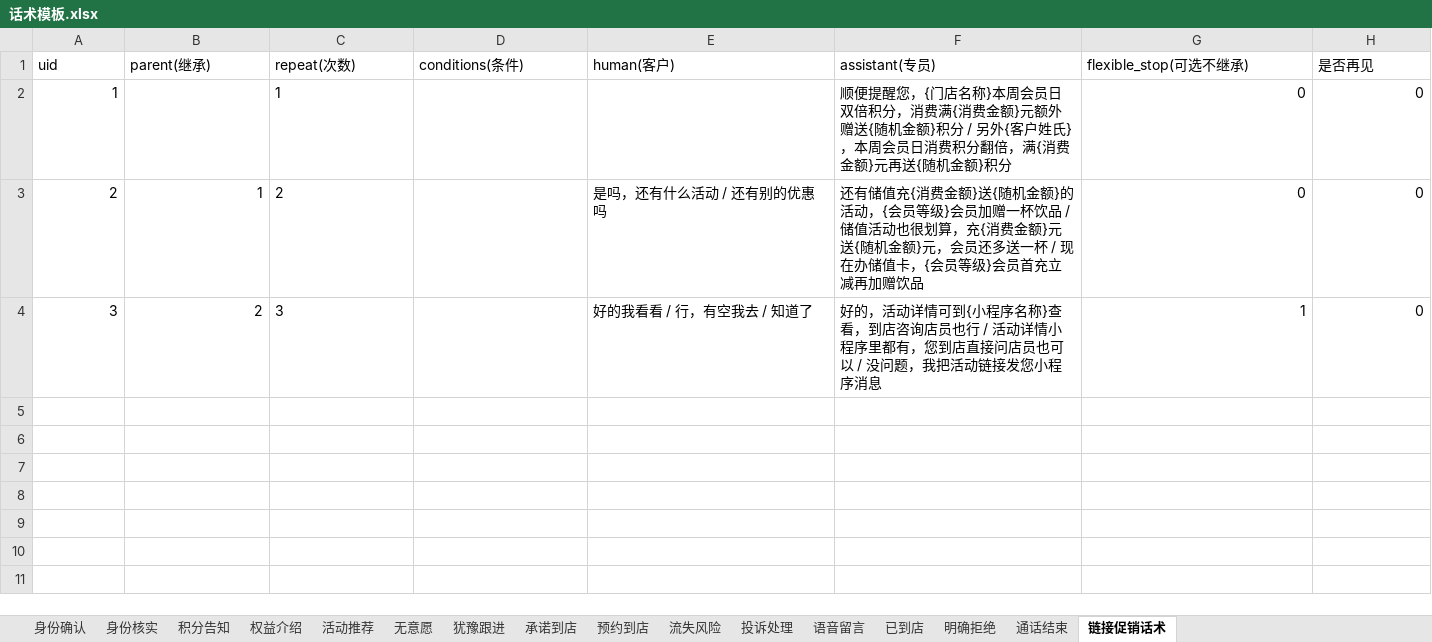
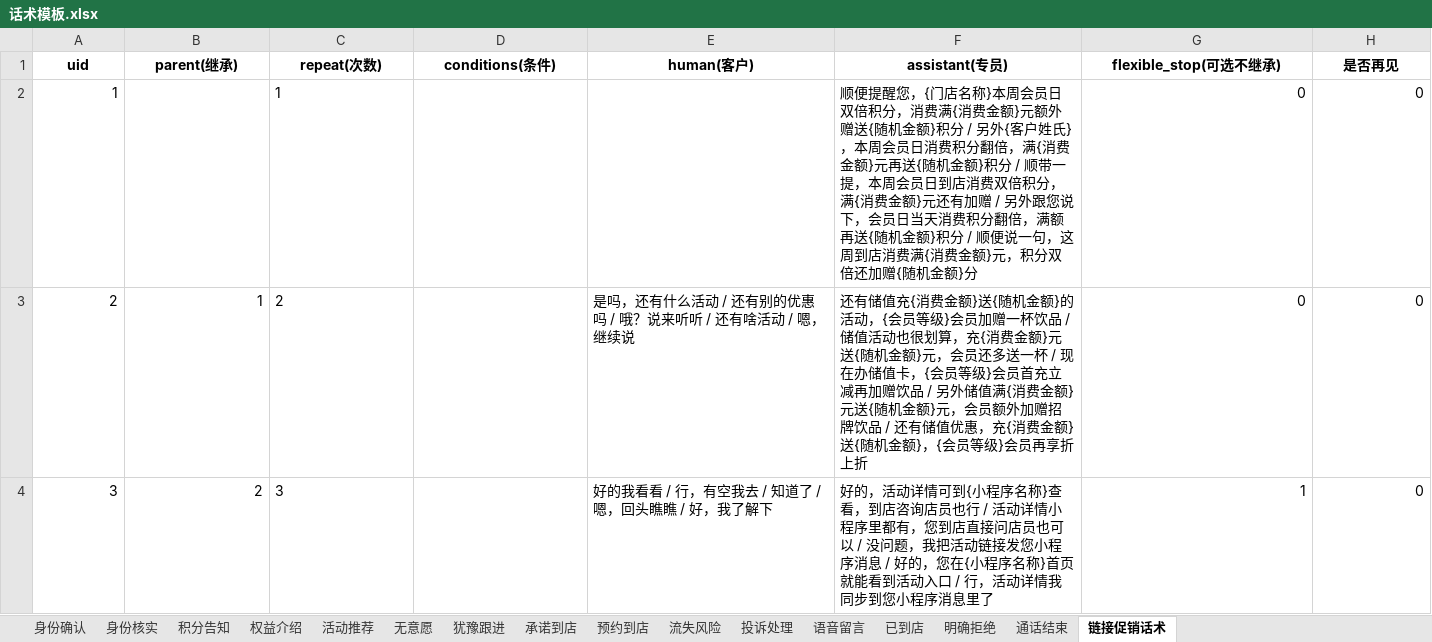
Before and after one commit to Soleil-gzm/dialog-sft-forge, an Excel workbook: demo/data/话术模板.xlsx, sheet 链接促销话术, drawn as a sheet; values as stored, in another font and other column widths than the file's, no borders; the diff names each change by its address in the sheet, - before the commit and + after, or states it on an @@ line.

```diff
--- a/demo/data/话术模板.xlsx (sheet 链接促销话术)
+++ b/demo/data/话术模板.xlsx (sheet 链接促销话术)
@@ A1:H1 bold: off → on, alignment: left → center @@
-F2 (assistant(专员)): …额}积分
+F2 (assistant(专员)): …额}积分 / 顺带一提，本周会员日到店消费双倍积分，满{消费金额}元还有加赠 / 另外跟您说下，会员日当天消费积分翻倍，满额再送{随机金额}积分 / 顺便说一句，这周到店消费满{消费金额}元，积分双倍还加赠{随机金额}分
-E3 (human(客户)): 是吗，还有什么活动 / 还有别的优惠吗
+E3 (human(客户)): 是吗，还有什么活动 / 还有别的优惠吗 / 哦？说来听听 / 还有啥活动 / 嗯，继续说
-F3 (assistant(专员)): …加赠饮品
+F3 (assistant(专员)): …加赠饮品 / 另外储值满{消费金额}元送{随机金额}元，会员额外加赠招牌饮品 / 还有储值优惠，充{消费金额}送{随机金额}，{会员等级}会员再享折上折
-E4 (human(客户)): 好的我看看 / 行，有空我去 / 知道了
+E4 (human(客户)): 好的我看看 / 行，有空我去 / 知道了 / 嗯，回头瞧瞧 / 好，我了解下
-F4 (assistant(专员)): …程序消息
+F4 (assistant(专员)): …程序消息 / 好的，您在{小程序名称}首页就能看到活动入口 / 行，活动详情我同步到您小程序消息里了
```
Also changed, not shown: sheet 积分告知, sheet 活动推荐, sheet 权益介绍, sheet 身份确认, sheet 承诺到店, sheet 犹豫跟进, 9 more sheets, 1 other file.
